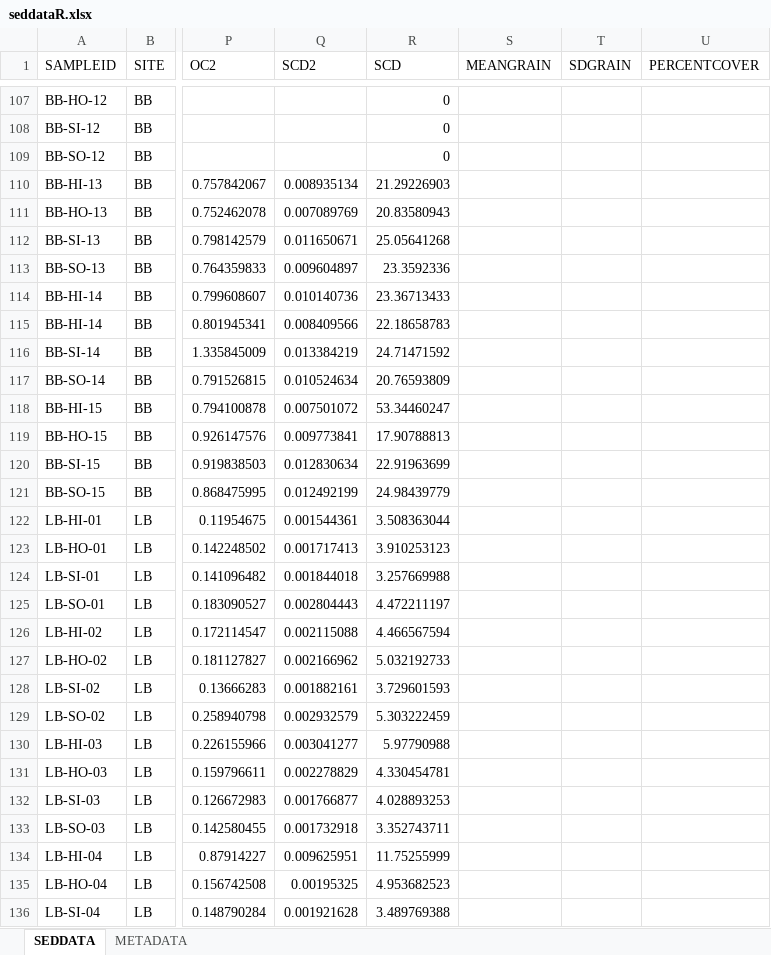
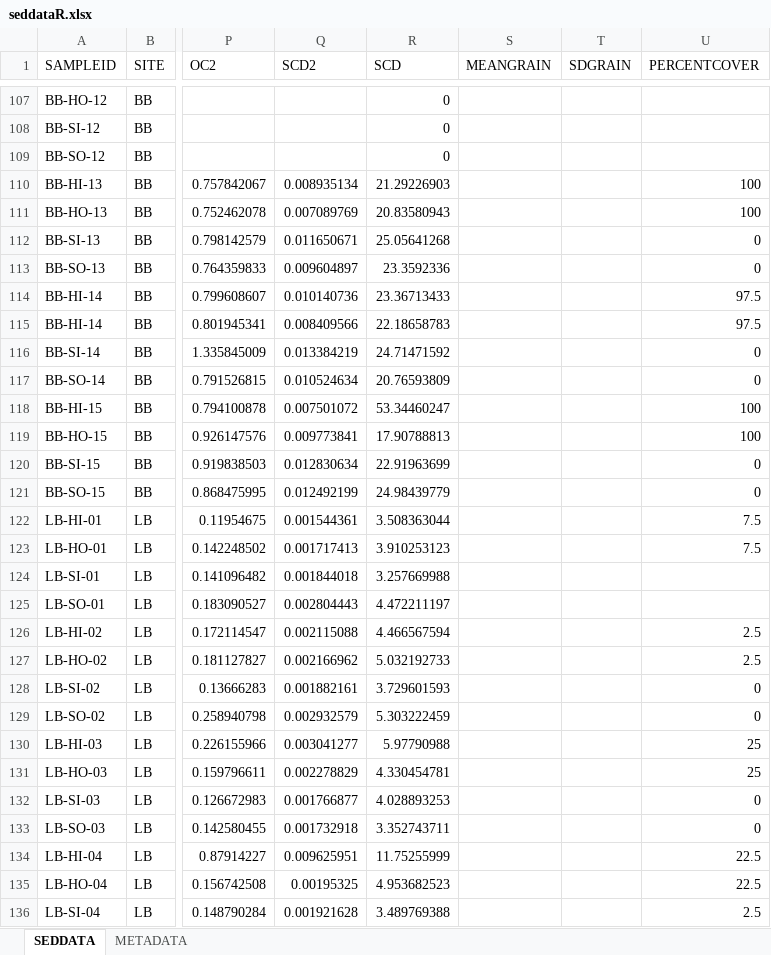
Before and after one commit to hannahferraro/MastersProject, an Excel workbook: data/seddataR.xlsx, sheet SEDDATA, drawn as a sheet; only a part is shown, gaps mark what is left out; values as stored, in another font and other column widths than the file's, no borders; the diff covers the shown part only; the diff names each change by its address in the sheet, - before the commit and + after, or states it on an @@ line.

```diff
--- a/data/seddataR.xlsx (sheet SEDDATA)
+++ b/data/seddataR.xlsx (sheet SEDDATA)
-U110:U111 (PERCENTCOVER): (empty)
+U110:U111 (PERCENTCOVER): 100
-U112:U113 (PERCENTCOVER): (empty)
+U112:U113 (PERCENTCOVER): 0
-U114:U115 (PERCENTCOVER): (empty)
+U114:U115 (PERCENTCOVER): 97.5
-U116:U117 (PERCENTCOVER): (empty)
+U116:U117 (PERCENTCOVER): 0
-U118:U119 (PERCENTCOVER): (empty)
+U118:U119 (PERCENTCOVER): 100
-U120:U121 (PERCENTCOVER): (empty)
+U120:U121 (PERCENTCOVER): 0
-U122:U123 (PERCENTCOVER): (empty)
+U122:U123 (PERCENTCOVER): 7.5
-U126:U127 (PERCENTCOVER): (empty)
+U126:U127 (PERCENTCOVER): 2.5
-U128:U129 (PERCENTCOVER): (empty)
+U128:U129 (PERCENTCOVER): 0
-U130:U131 (PERCENTCOVER): (empty)
+U130:U131 (PERCENTCOVER): 25
-U132:U133 (PERCENTCOVER): (empty)
+U132:U133 (PERCENTCOVER): 0
-U134:U135 (PERCENTCOVER): (empty)
+U134:U135 (PERCENTCOVER): 22.5
-U136 (PERCENTCOVER): (empty)
+U136 (PERCENTCOVER): 2.5
```
Also changed, not shown: 111 edited cells elsewhere in this sheet, 27 other files.
